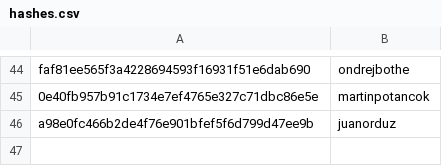
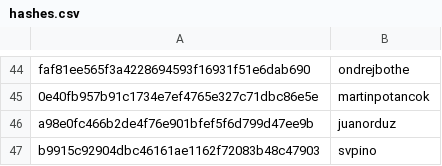
Before and after one commit to josephinegutierrez/Data-talks-club-Expert, a CSV file: scripts/data/hashes.csv, drawn as a sheet; only a part is shown, gaps mark what is left out; the diff names each change by its address in the sheet, - before the commit and + after, or states it on an @@ line.

Commit message:
Update hashes.csv

```diff
--- a/scripts/data/hashes.csv
+++ b/scripts/data/hashes.csv
+row 47: b9915c92904dbc46161ae1162f72083b48c47903 | svpino
```
